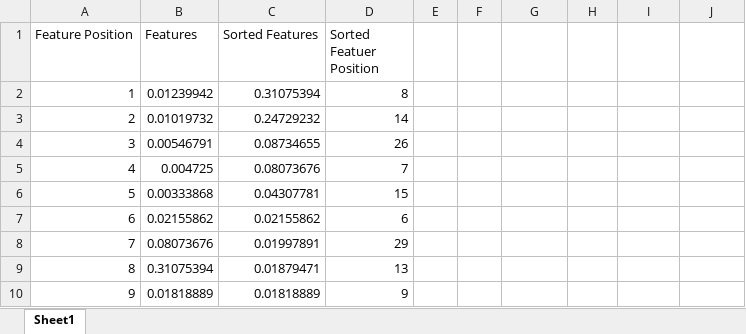
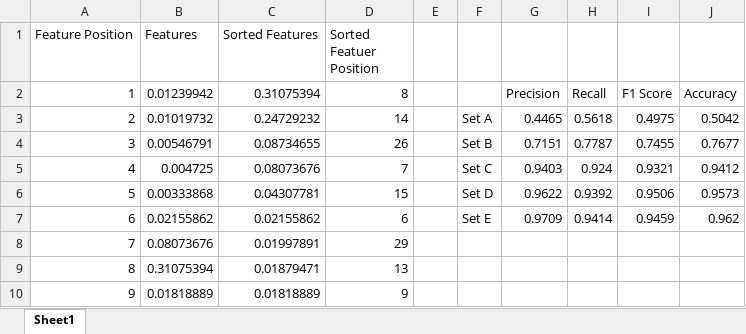
Before and after one commit to zxz003/phishing_Detect, an Excel workbook: Docs/featureRank.xlsx, sheet Sheet1, drawn as a sheet; only a part is shown; values as stored, in another font and other column widths than the file's, no borders; charts and pictures not drawn; the diff covers the shown part only; the diff names each change by its address in the sheet, - before the commit and + after, or states it on an @@ line.

```diff
--- a/Docs/featureRank.xlsx (sheet Sheet1)
+++ b/Docs/featureRank.xlsx (sheet Sheet1)
-G2: (empty)
+G2: Precision
-H2: (empty)
+H2: Recall
-I2: (empty)
+I2: F1 Score
-J2: (empty)
+J2: Accuracy
-F3: (empty)
+F3: Set A
-G3: (empty)
+G3: 0.4465
-H3: (empty)
+H3: 0.5618
-I3: (empty)
+I3: 0.4975
-J3: (empty)
+J3: 0.5042
-F4: (empty)
+F4: Set B
-G4: (empty)
+G4: 0.7151
-H4: (empty)
+H4: 0.7787
-I4: (empty)
+I4: 0.7455
-J4: (empty)
+J4: 0.7677
-F5: (empty)
+F5: Set C
-G5: (empty)
+G5: 0.9403
-H5: (empty)
+H5: 0.924
-I5: (empty)
+I5: 0.9321
-J5: (empty)
+J5: 0.9412
-F6: (empty)
+F6: Set D
-G6: (empty)
+G6: 0.9622
-H6: (empty)
+H6: 0.9392
-I6: (empty)
+I6: 0.9506
-J6: (empty)
+J6: 0.9573
-F7: (empty)
+F7: Set E
-G7: (empty)
+G7: 0.9709
-H7: (empty)
+H7: 0.9414
-I7: (empty)
+I7: 0.9459
-J7: (empty)
+J7: 0.962
```
Also changed, not shown: 2 added rows and 16 edited cells elsewhere in this sheet, charts or pictures, 1 other file.
